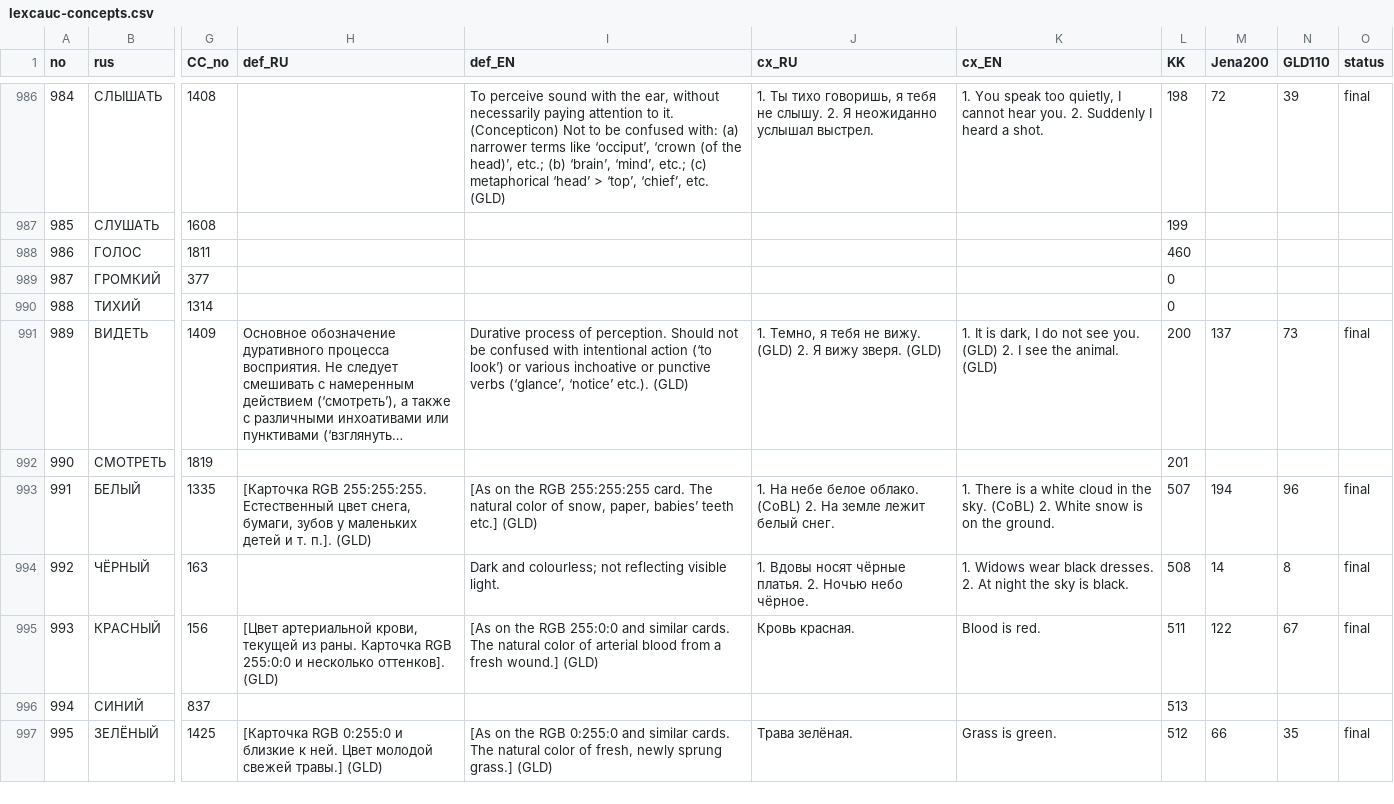
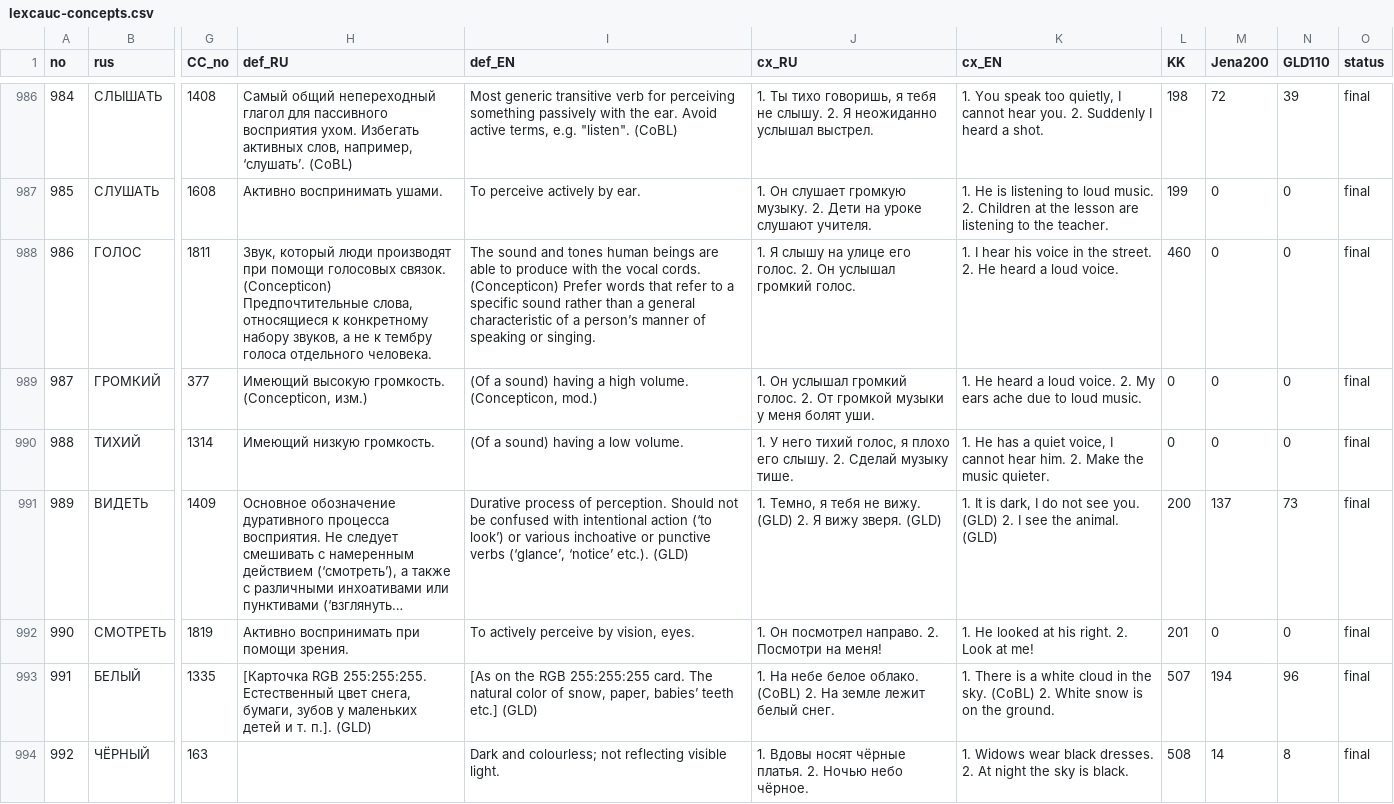
Before and after one commit to lexcauc/lexcauc-db, a CSV file: lexcauc-concepts.csv, drawn as a sheet; only a part is shown, gaps mark what is left out; the shorter side is filled out with more unchanged rows; long unchanged cells end in …; the diff covers the shown part only; the diff names each change by its address in the sheet, - before the commit and + after, or states it on an @@ line.

Commit message:
more meanings finalized

```diff
--- a/lexcauc-concepts.csv
+++ b/lexcauc-concepts.csv
-H986 (def_RU): (empty)
+H986 (def_RU): Самый общий непереходный глагол для пассивного восприятия ухом. Избегать активных слов, например, ‘слушать’. (CoBL)
-I986 (def_EN): To perceive sound with the ear, without necessarily paying attention to it. (Concepticon) Not to be confused with: (a) narrower terms like ‘occiput’, ‘crown (of the head)’, etc.; (b) ‘brain’, ‘mind’, etc.; (c) metaphorical ‘head’ > ‘top’, ‘chief’, etc. (GLD)
+I986 (def_EN): Most generic transitive verb for perceiving something passively with the ear. Avoid active terms, e.g. "listen". (CoBL)
-H987 (def_RU): (empty)
+H987 (def_RU): Активно воспринимать ушами.
-I987 (def_EN): (empty)
+I987 (def_EN): To perceive actively by ear.
-J987 (cx_RU): (empty)
+J987 (cx_RU): 1. Он слушает громкую музыку. 2. Дети на уроке слушают учителя.
-K987 (cx_EN): (empty)
+K987 (cx_EN): 1. He is listening to loud music. 2. Children at the lesson are listening to the teacher.
-M987:M990 (Jena200): (empty)
+M987:M990 (Jena200): 0
-N987:N990 (GLD110): (empty)
+N987:N990 (GLD110): 0
-O987:O990 (status): (empty)
+O987:O990 (status): final
-H988 (def_RU): (empty)
+H988 (def_RU): Звук, который люди производят при помощи голосовых связок. (Concepticon) Предпочтительные слова, относящиеся к конкретному набору звуков, а не к тембру голоса отдельного человека.
-I988 (def_EN): (empty)
+I988 (def_EN): The sound and tones human beings are able to produce with the vocal cords. (Concepticon) Prefer words that refer to a specific sound rather than a general characteristic of a person’s manner of speaking or singing.
-J988 (cx_RU): (empty)
+J988 (cx_RU): 1. Я слышу на улице его голос. 2. Он услышал громкий голос.
-K988 (cx_EN): (empty)
+K988 (cx_EN): 1. I hear his voice in the street. 2. He heard a loud voice.
-H989 (def_RU): (empty)
+H989 (def_RU): Имеющий высокую громкость. (Concepticon, изм.)
-I989 (def_EN): (empty)
+I989 (def_EN): (Of a sound) having a high volume. (Concepticon, mod.)
-J989 (cx_RU): (empty)
+J989 (cx_RU): 1. Он услышал громкий голос. 2. От громкой музыки у меня болят уши.
-K989 (cx_EN): (empty)
+K989 (cx_EN): 1. He heard a loud voice. 2. My ears ache due to loud music.
-H990 (def_RU): (empty)
+H990 (def_RU): Имеющий низкую громкость.
-I990 (def_EN): (empty)
+I990 (def_EN): (Of a sound) having a low volume.
-J990 (cx_RU): (empty)
+J990 (cx_RU): 1. У него тихий голос, я плохо его слышу. 2. Сделай музыку тише.
-K990 (cx_EN): (empty)
+K990 (cx_EN): 1. He has a quiet voice, I cannot hear him. 2. Make the music quieter.
-H992 (def_RU): (empty)
+H992 (def_RU): Активно воспринимать при помощи зрения.
-I992 (def_EN): (empty)
+I992 (def_EN): To actively perceive by vision, eyes.
-J992 (cx_RU): (empty)
+J992 (cx_RU): 1. Он посмотрел направо. 2. Посмотри на меня!
-K992 (cx_EN): (empty)
+K992 (cx_EN): 1. He looked at his right. 2. Look at me!
-M992 (Jena200): (empty)
+M992 (Jena200): 0
-N992 (GLD110): (empty)
+N992 (GLD110): 0
-O992 (status): (empty)
+O992 (status): final
```
Also changed, not shown: 37 edited cells elsewhere in this file.
